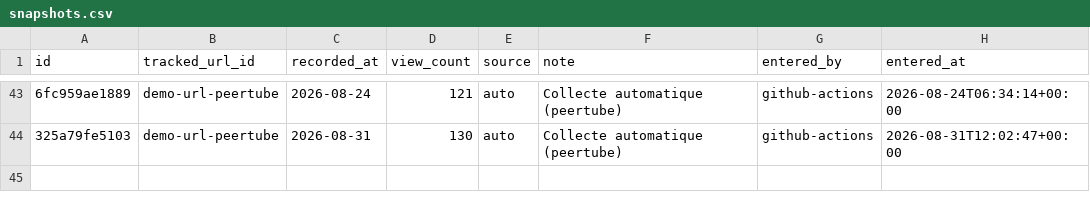
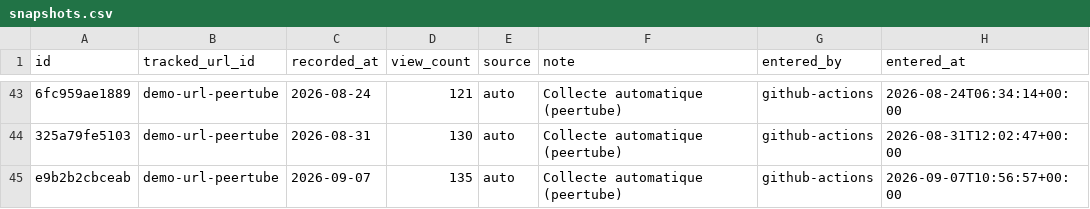
Before and after one commit to bertrandformet/suivi-vues, a CSV file: data/snapshots.csv, drawn as a sheet; only a part is shown, gaps mark what is left out; the diff names each change by its address in the sheet, - before the commit and + after, or states it on an @@ line.

```diff
--- a/data/snapshots.csv
+++ b/data/snapshots.csv
+row 45: e9b2b2cbceab | demo-url-peertube | 2026-09-07 | 135 | auto | Collecte automatique (peertube) | github-actions | 2026-09-07T10:56:57+00:00
```
